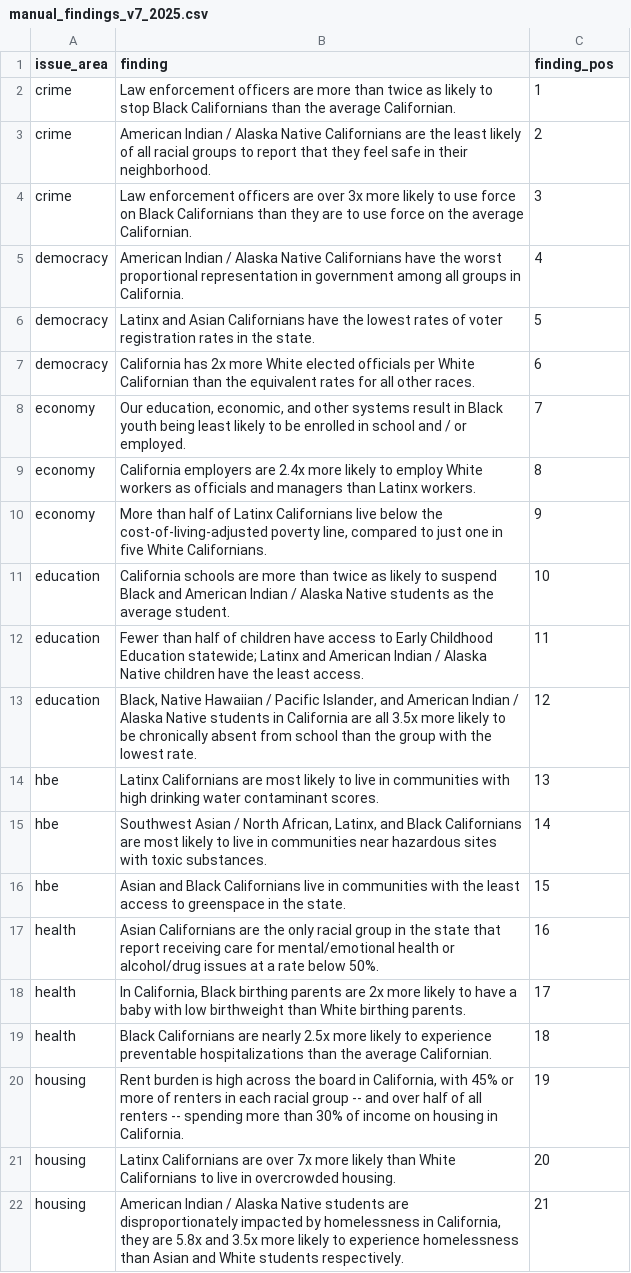
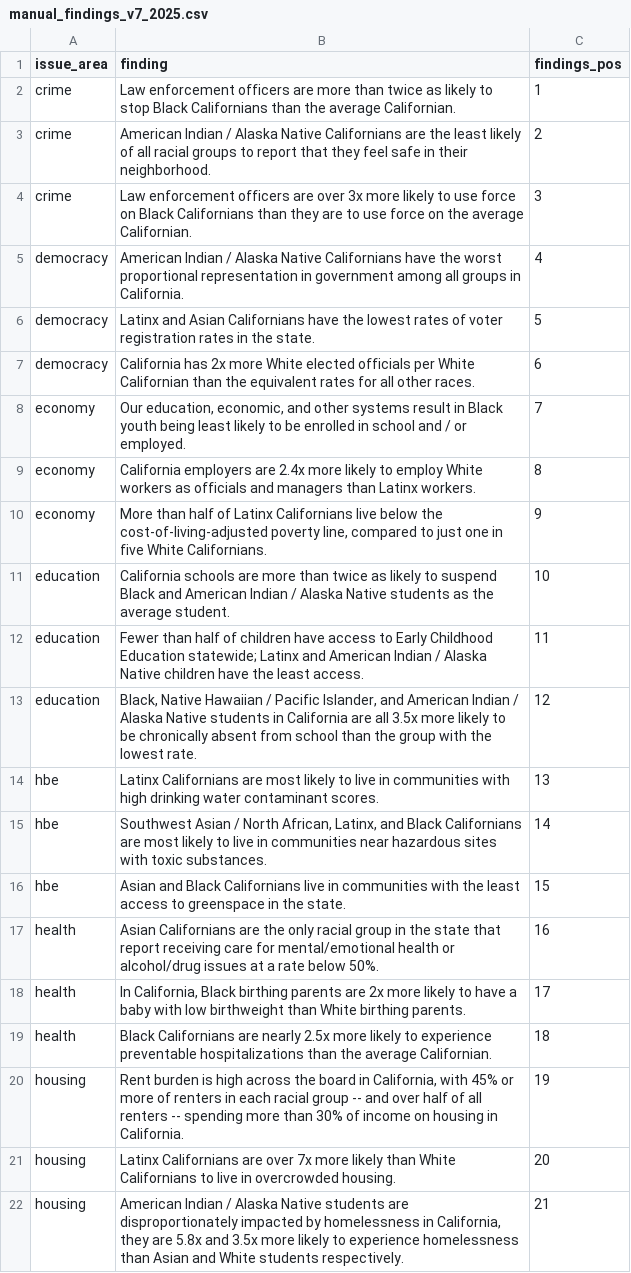
Before and after one commit to catalystcalifornia/RaceCounts, a CSV file: KeyTakeaways/manual_findings_v7_2025.csv, drawn as a sheet.

Commit message:
Automated Findings Pt IV

```diff
--- a/KeyTakeaways/manual_findings_v7_2025.csv
+++ b/KeyTakeaways/manual_findings_v7_2025.csv
@@ -1,2 +1,2 @@
-issue_area,finding,finding_pos
+issue_area,finding,findings_pos
 crime,Law enforcement officers are more than twice as likely to stop Black Californians than the average Californian.,1
```
Also changed, not shown: 1 other file.
